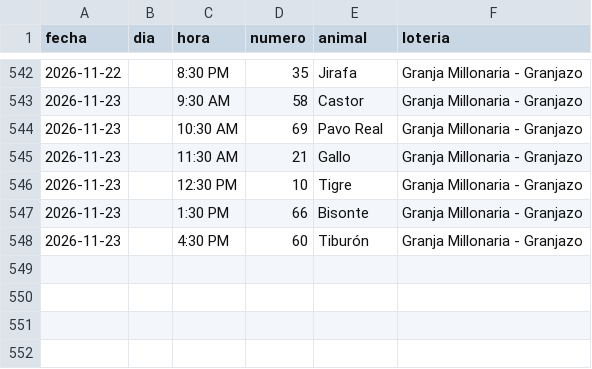
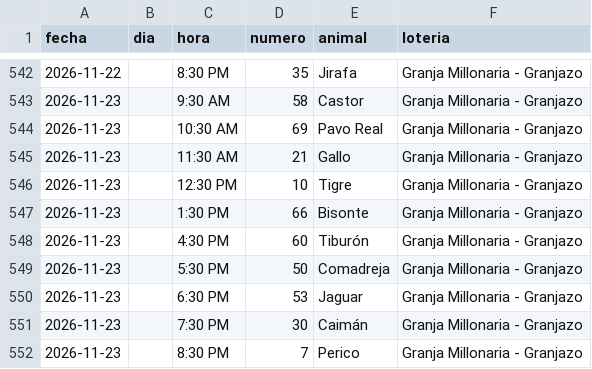
Before and after one commit to victorcsp22-star/sniper-ruletas, a CSV file: granja_millonaria_granjazo.csv, drawn as a sheet; only a part is shown, gaps mark what is left out.

```diff
--- a/granja_millonaria_granjazo.csv
+++ b/granja_millonaria_granjazo.csv
@@ -548 +548,5 @@ fecha,dia,hora,numero,animal,loteria
 2026-11-23,,4:30 PM,60,Tiburón,Granja Millonaria - Granjazo
+2026-11-23,,5:30 PM,50,Comadreja,Granja Millonaria - Granjazo
+2026-11-23,,6:30 PM,53,Jaguar,Granja Millonaria - Granjazo
+2026-11-23,,7:30 PM,30,Caimán,Granja Millonaria - Granjazo
+2026-11-23,,8:30 PM,7,Perico,Granja Millonaria - Granjazo
```
Also changed, not shown: data_vz/guacharo_activo_2anios.csv, ledger_nuevas_ruletas.csv, 7 other files.
